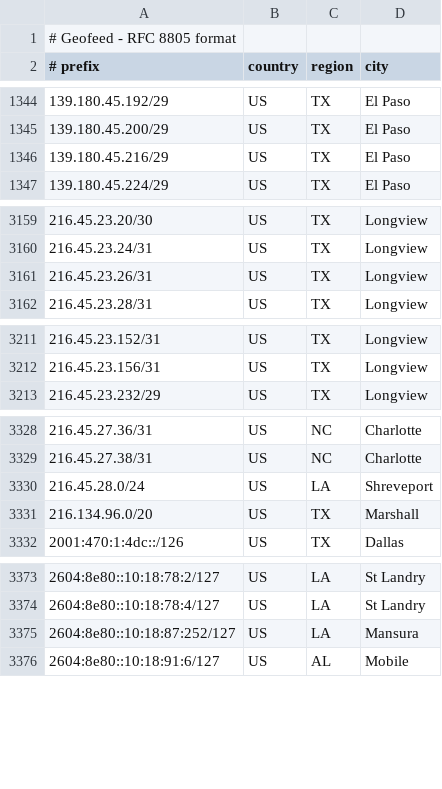
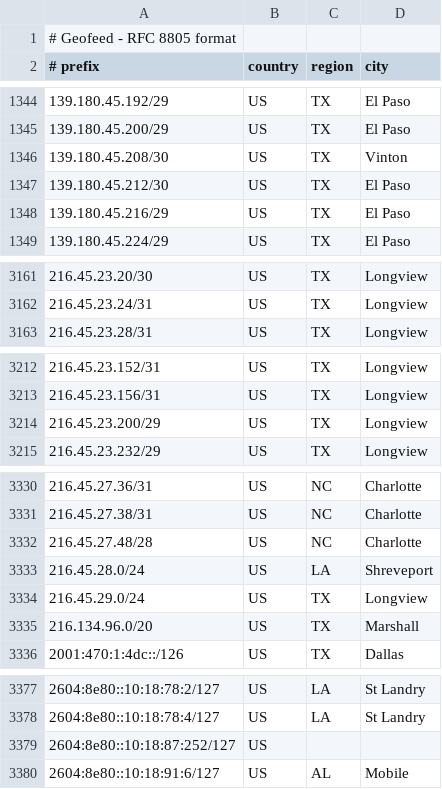
Before and after one commit to dbrooksconterra/conterra_geofeed, a CSV file: geofeed.csv, drawn as a sheet; only a part is shown, gaps mark what is left out; the diff covers the shown part only.

Commit message:
Update geofeed - 2026-01-23 02:20:50

```diff
--- a/geofeed.csv
+++ b/geofeed.csv
@@ -1345,2 +1345,4 @@
 139.180.45.200/29,US,TX,El Paso
+139.180.45.208/30,US,TX,Vinton
+139.180.45.212/30,US,TX,El Paso
 139.180.45.216/29,US,TX,El Paso
@@ -3160,3 +3162,2 @@
 216.45.23.24/31,US,TX,Longview
-216.45.23.26/31,US,TX,Longview
 216.45.23.28/31,US,TX,Longview
@@ -3212,2 +3213,3 @@
 216.45.23.156/31,US,TX,Longview
+216.45.23.200/29,US,TX,Longview
 216.45.23.232/29,US,TX,Longview
@@ -3329,3 +3331,5 @@
 216.45.27.38/31,US,NC,Charlotte
+216.45.27.48/28,US,NC,Charlotte
 216.45.28.0/24,US,LA,Shreveport
+216.45.29.0/24,US,TX,Longview
 216.134.96.0/20,US,TX,Marshall
@@ -3374,3 +3378,3 @@
 2604:8e80::10:18:78:4/127,US,LA,St Landry
-2604:8e80::10:18:87:252/127,US,LA,Mansura
+2604:8e80::10:18:87:252/127,US,,
 2604:8e80::10:18:91:6/127,US,AL,Mobile
```
Also changed, not shown: 6 edited cells elsewhere in this file.
